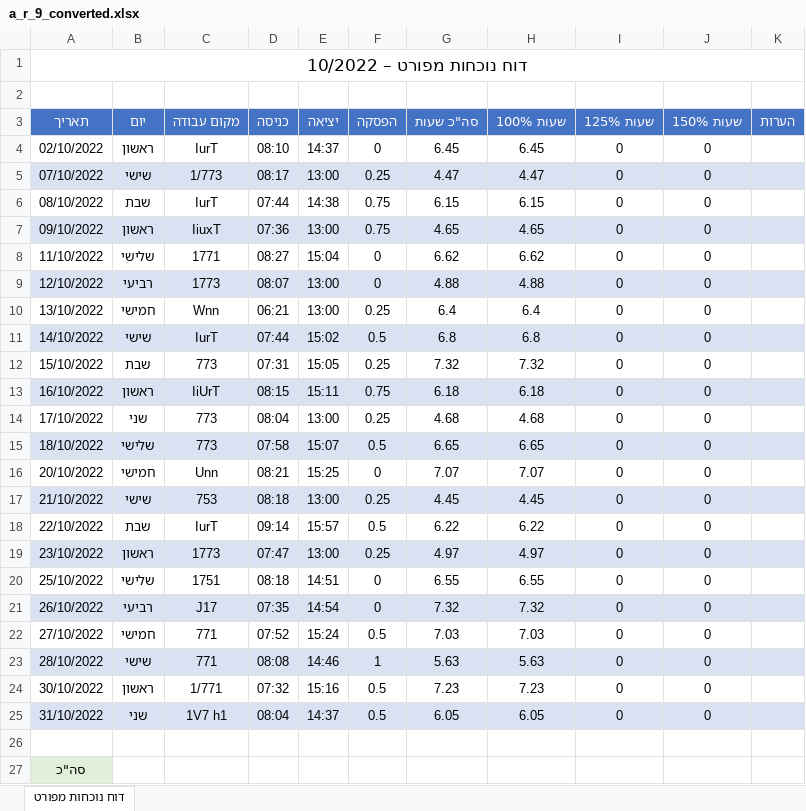
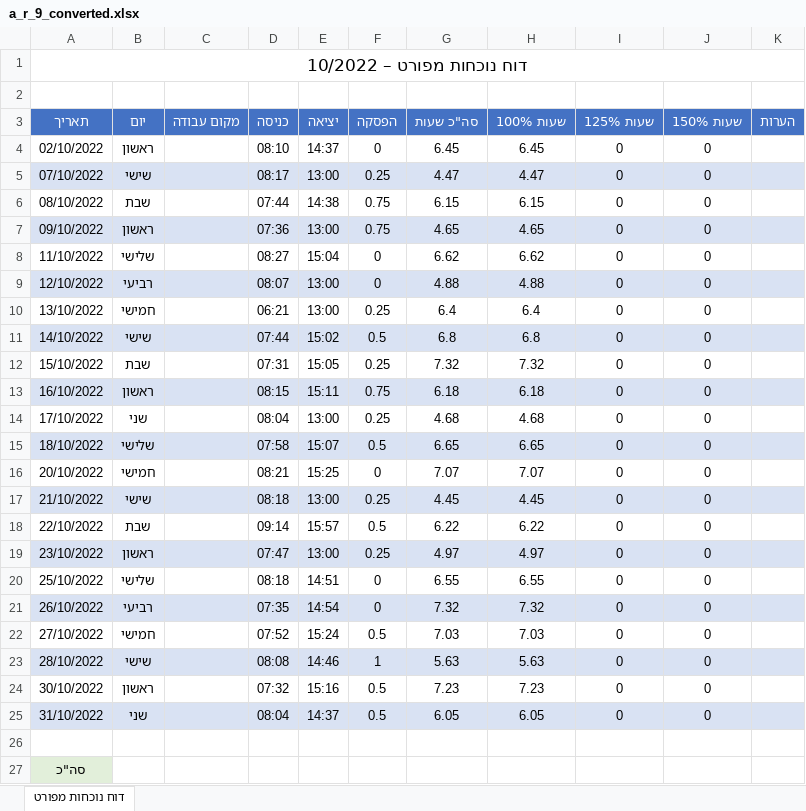
Before and after one commit to Yocheved4427/convert-reports, an Excel workbook: output_pdfs/a_r_9_converted.xlsx, sheet דוח נוכחות מפורט, drawn as a sheet; only a part is shown; values as stored, in another font and other column widths than the file's, no borders; the diff names each change by its address in the sheet, - before the commit and + after, or states it on an @@ line.

```diff
--- a/output_pdfs/a_r_9_converted.xlsx (sheet דוח נוכחות מפורט)
+++ b/output_pdfs/a_r_9_converted.xlsx (sheet דוח נוכחות מפורט)
-C4 (מקום עבודה): IurT
+C4 (מקום עבודה): (empty)
-C5 (מקום עבודה): 1/773
+C5 (מקום עבודה): (empty)
-C6 (מקום עבודה): IurT
+C6 (מקום עבודה): (empty)
-C7 (מקום עבודה): IiuxT
+C7 (מקום עבודה): (empty)
-C8 (מקום עבודה): 1771
+C8 (מקום עבודה): (empty)
-C9 (מקום עבודה): 1773
+C9 (מקום עבודה): (empty)
-C10 (מקום עבודה): Wnn
+C10 (מקום עבודה): (empty)
-C11 (מקום עבודה): IurT
+C11 (מקום עבודה): (empty)
-C12 (מקום עבודה): 773
+C12 (מקום עבודה): (empty)
-C13 (מקום עבודה): IiUrT
+C13 (מקום עבודה): (empty)
-C14:C15 (מקום עבודה): 773
+C14:C15 (מקום עבודה): (empty)
-C16 (מקום עבודה): Unn
+C16 (מקום עבודה): (empty)
-C17 (מקום עבודה): 753
+C17 (מקום עבודה): (empty)
-C18 (מקום עבודה): IurT
+C18 (מקום עבודה): (empty)
-C19 (מקום עבודה): 1773
+C19 (מקום עבודה): (empty)
-C20 (מקום עבודה): 1751
+C20 (מקום עבודה): (empty)
-C21 (מקום עבודה): J17
+C21 (מקום עבודה): (empty)
-C22:C23 (מקום עבודה): 771
+C22:C23 (מקום עבודה): (empty)
-C24 (מקום עבודה): 1/771
+C24 (מקום עבודה): (empty)
-C25 (מקום עבודה): 1V7 h1
+C25 (מקום עבודה): (empty)
```
Also changed, not shown: output_pdfs/a_r_25_converted.xlsx, output_pdfs/n_r_10_n_converted.xlsx, 3 other files.
